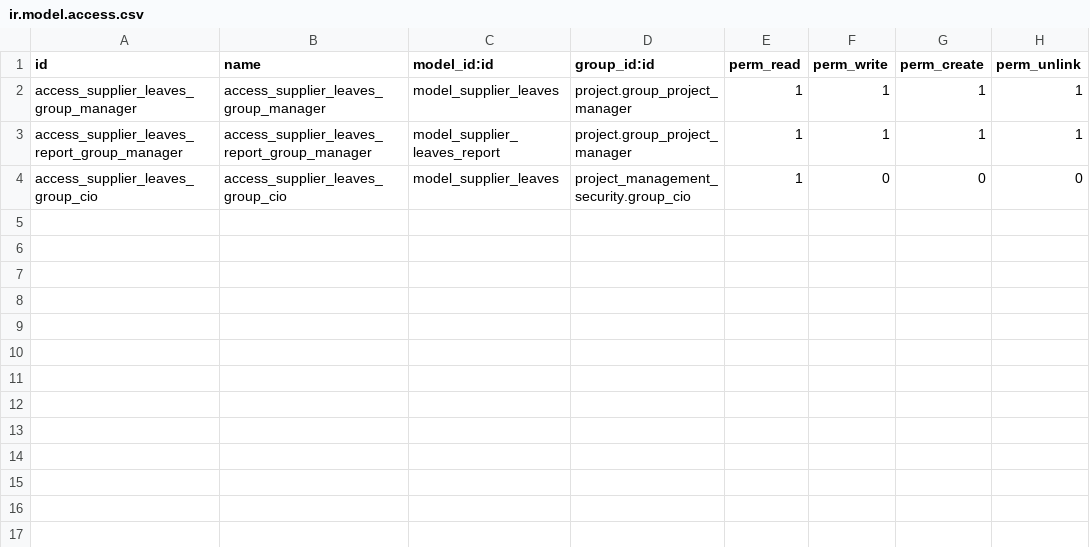
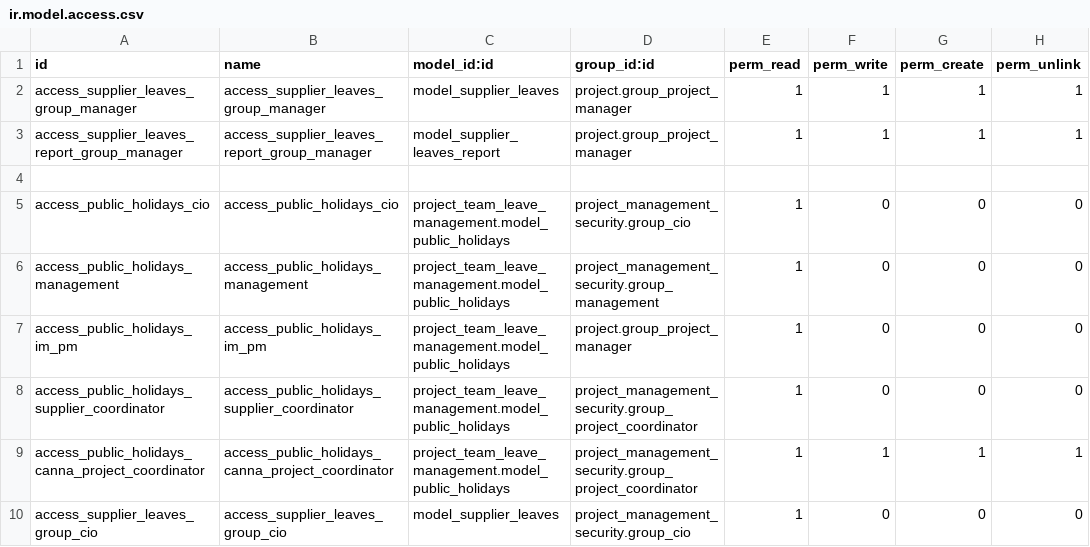
Before and after one commit to onesteinbv/ProjectManagement, a CSV file: project_team_leave_management/security/ir.model.access.csv, drawn as a sheet; the diff names each change by its address in the sheet, - before the commit and + after, or states it on an @@ line.

Commit message:
[IMP/ADD]project_team_leave_management: Added public holiday, added supplier menu under project

```diff
--- a/project_team_leave_management/security/ir.model.access.csv
+++ b/project_team_leave_management/security/ir.model.access.csv
+row 4: (empty)
+row 5: access_public_holidays_cio | access_public_holidays_cio | project_team_leave_management.model_public_holidays | project_management_security.group_cio | 1 | 0 | 0 | 0
+row 6: access_public_holidays_management | access_public_holidays_management | project_team_leave_management.model_public_holidays | project_management_security.group_management | 1 | 0 | 0 | 0
+row 7: access_public_holidays_im_pm | access_public_holidays_im_pm | project_team_leave_management.model_public_holidays | project.group_project_manager | 1 | 0 | 0 | 0
+row 8: access_public_holidays_supplier_coordinator | access_public_holidays_supplier_coordinator | project_team_leave_management.model_public_holidays | project_management_security.group_project_coordinator | 1 | 0 | 0 | 0
+row 9: access_public_holidays_canna_project_coordinator | access_public_holidays_canna_project_coordinator | project_team_leave_management.model_public_holidays | project_management_security.group_project_coordinator | 1 | 1 | 1 | 1
```
Also changed, not shown: 5 other files.
